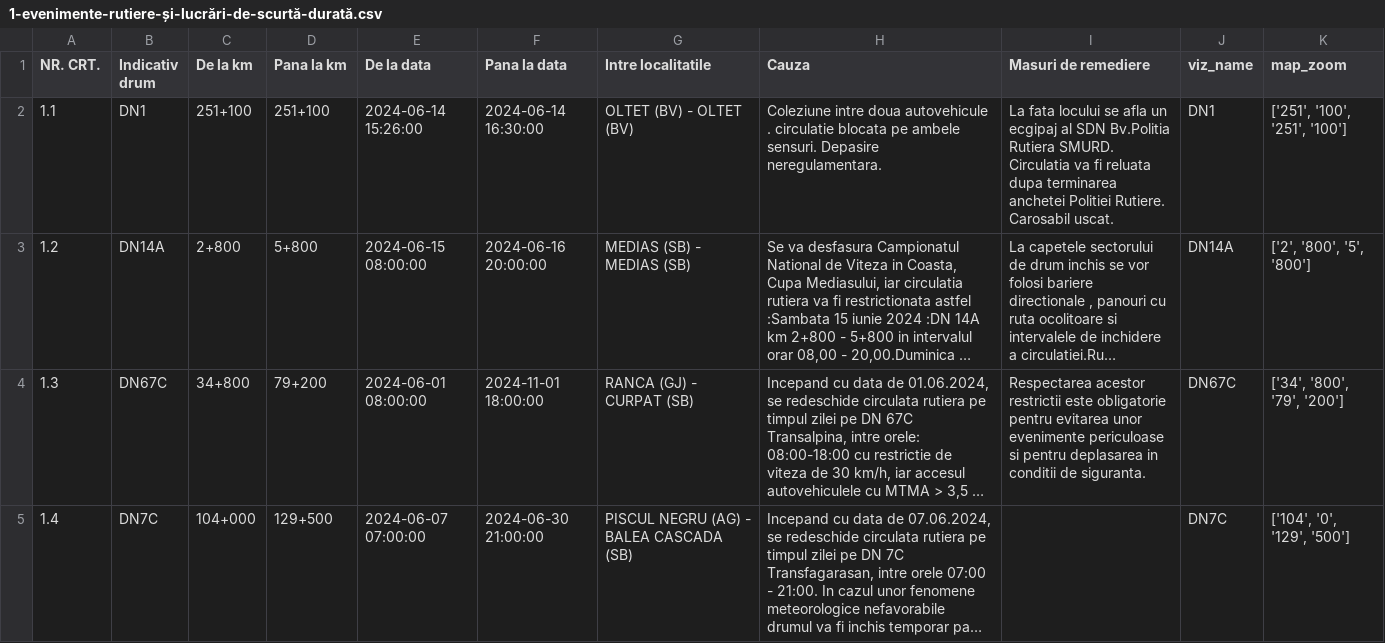
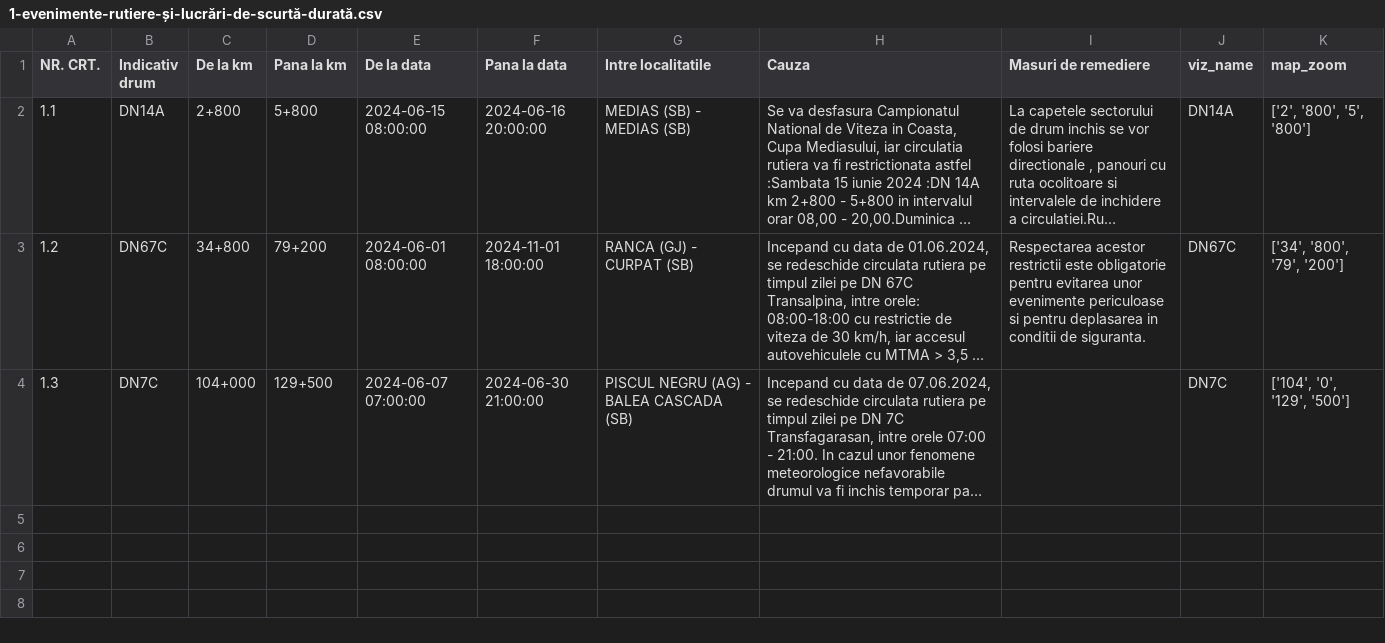
Before and after one commit to gov2-ro/prometeu, a CSV file: data/andnet/csv/1-evenimente-rutiere-și-lucrări-de-scurtă-durată.csv, drawn as a sheet; long unchanged cells end in …; removed rows and columns are numbered as before the commit, all else as after; the diff names each change by its address in the sheet, - before the commit and + after, or states it on an @@ line.

```diff
--- a/data/andnet/csv/1-evenimente-rutiere-și-lucrări-de-scurtă-durată.csv
+++ b/data/andnet/csv/1-evenimente-rutiere-și-lucrări-de-scurtă-durată.csv
-row 2: 1.1 | DN1 | 251+100 | 251+100 | 2024-06-14 15:26:00 | 2024-06-14 16:30:00 | OLTET (BV) - OLTET (BV) | Coleziune intre doua autovehicule . circulatie blocata pe ambele sensuri. Depasire neregulamentara. | La fata locului se afla un ecgipaj al SDN Bv.Politia Rutiera SMURD. Circulatia va fi reluata dupa terminarea anchetei Politiei Rutiere. Carosabil uscat. | DN1 | ['251', '100', '251', '100']
-A2 (NR. CRT.): 1.2
+A2 (NR. CRT.): 1.1
-A3 (NR. CRT.): 1.3
+A3 (NR. CRT.): 1.2
-A4 (NR. CRT.): 1.4
+A4 (NR. CRT.): 1.3
```
Also changed, not shown: data/andnet/csv/11-lucrări-de-scurtă-durată.csv, data/andnet/csv/lucrari.csv, 28 other files.
